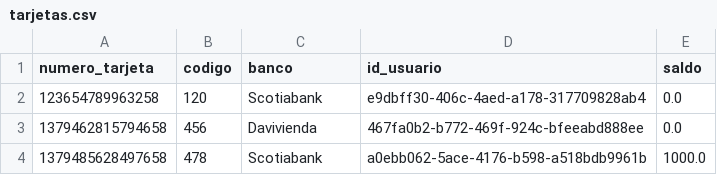
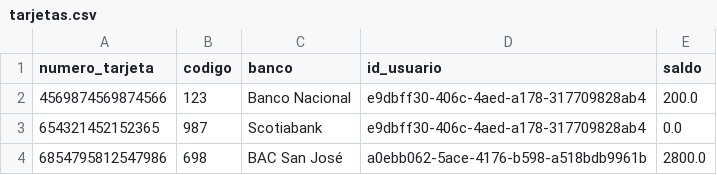
Before and after one commit to Jostin1504/Proyecto_Estructuras_Python, a CSV file: tarjetas.csv, drawn as a sheet.

Commit message:
...

```diff
--- a/tarjetas.csv
+++ b/tarjetas.csv
@@ -1,4 +1,4 @@
 numero_tarjeta,codigo,banco,id_usuario,saldo
-123654789963258,120,Scotiabank,e9dbff30-406c-4aed-a178-317709828ab4,0.0
-1379462815794658,456,Davivienda,467fa0b2-b772-469f-924c-bfeeabd888ee,0.0
-1379485628497658,478,Scotiabank,a0ebb062-5ace-4176-b598-a518bdb9961b,1000.0
+4569874569874566,123,Banco Nacional,e9dbff30-406c-4aed-a178-317709828ab4,200.0
+654321452152365,987,Scotiabank,e9dbff30-406c-4aed-a178-317709828ab4,0.0
+6854795812547986,698,BAC San José,a0ebb062-5ace-4176-b598-a518bdb9961b,2800.0
```
